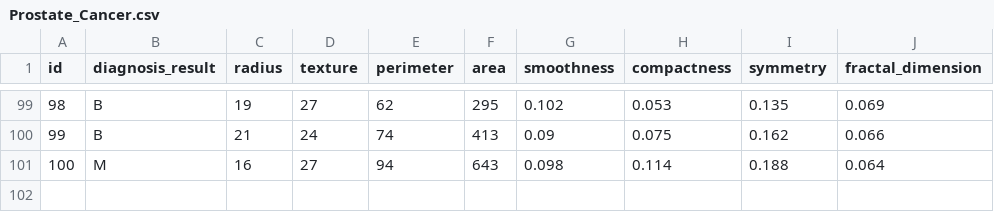
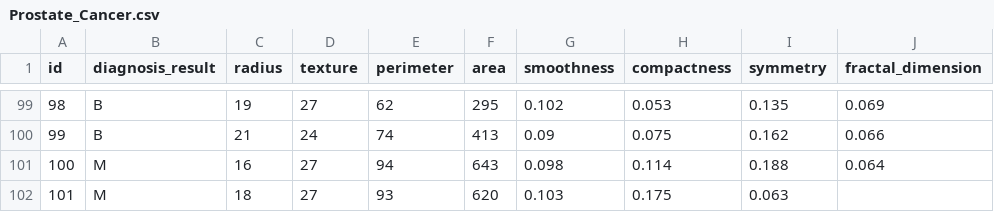
Before and after one commit to ikeiba/cancerResearch, a CSV file: Prostate_Cancer.csv, drawn as a sheet; only a part is shown, gaps mark what is left out.

```diff
--- a/Prostate_Cancer.csv
+++ b/Prostate_Cancer.csv
@@ -101 +101,2 @@ id,diagnosis_result,radius,texture,perimeter,area,smoothness,compactness,symmetr
 100,M,16,27,94,643,0.098,0.114,0.188,0.064
+101, M, 18, 27, 93, 620, 0.103, 0.175, 0.063
```
Also changed, not shown: 1 other file.
